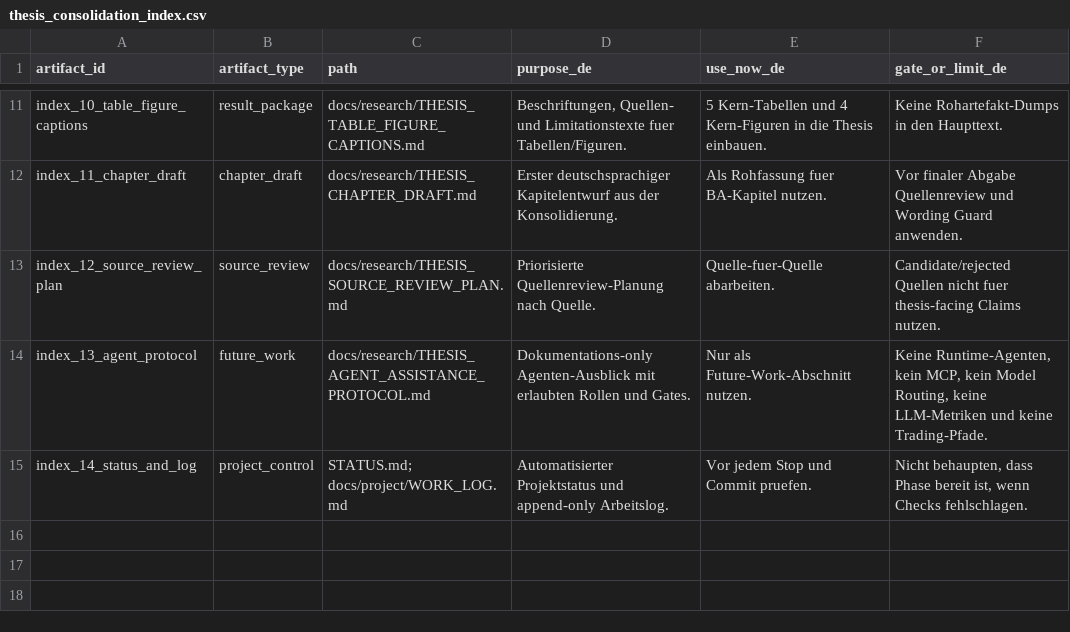
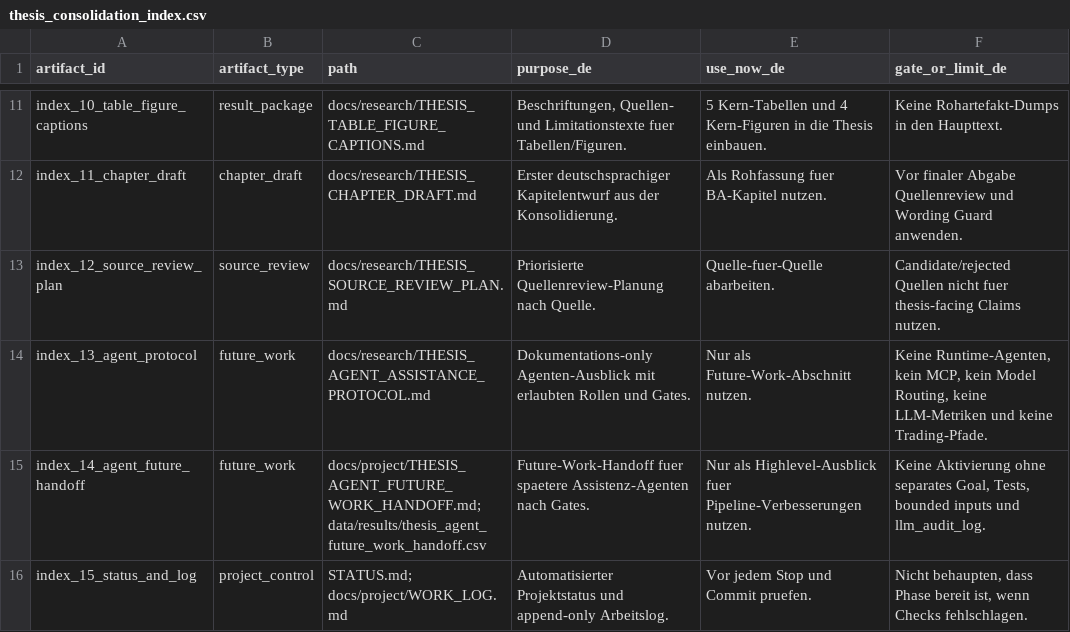
Before and after one commit to Pablozh123/multi-agent-orchestration-informational-efficiency, a CSV file: data/results/thesis_consolidation_index.csv, drawn as a sheet; only a part is shown, gaps mark what is left out.

Commit message:
docs: add agent future work handoff

```diff
--- a/data/results/thesis_consolidation_index.csv
+++ b/data/results/thesis_consolidation_index.csv
@@ -14,2 +14,3 @@ index_12_source_review_plan,source_review,docs/research/THESIS_SOURCE_REVIEW_PLA
 index_13_agent_protocol,future_work,docs/research/THESIS_AGENT_ASSISTANCE_PROTOCOL.md,Dokumentations-only Agenten-Ausblick mit erlaubten Rollen und Gates.,Nur als Future-Work-Abschnitt nutzen.,"Keine Runtime-Agenten, kein MCP, kein Model Routing, keine LLM-Metriken und keine Trading-Pfade."
-index_14_status_and_log,project_control,STATUS.md; docs/project/WORK_LOG.md,Automatisierter Projektstatus und append-only Arbeitslog.,Vor jedem Stop und Commit pruefen.,"Nicht behaupten, dass Phase bereit ist, wenn Checks fehlschlagen."
+index_14_agent_future_handoff,future_work,docs/project/THESIS_AGENT_FUTURE_WORK_HANDOFF.md; data/results/thesis_agent_future_work_handoff.csv,Future-Work-Handoff fuer spaetere Assistenz-Agenten nach Gates.,Nur als Highlevel-Ausblick fuer Pipeline-Verbesserungen nutzen.,"Keine Aktivierung ohne separates Goal, Tests, bounded inputs und llm_audit_log."
+index_15_status_and_log,project_control,STATUS.md; docs/project/WORK_LOG.md,Automatisierter Projektstatus und append-only Arbeitslog.,Vor jedem Stop und Commit pruefen.,"Nicht behaupten, dass Phase bereit ist, wenn Checks fehlschlagen."
```
Also changed, not shown: 11 other files.
